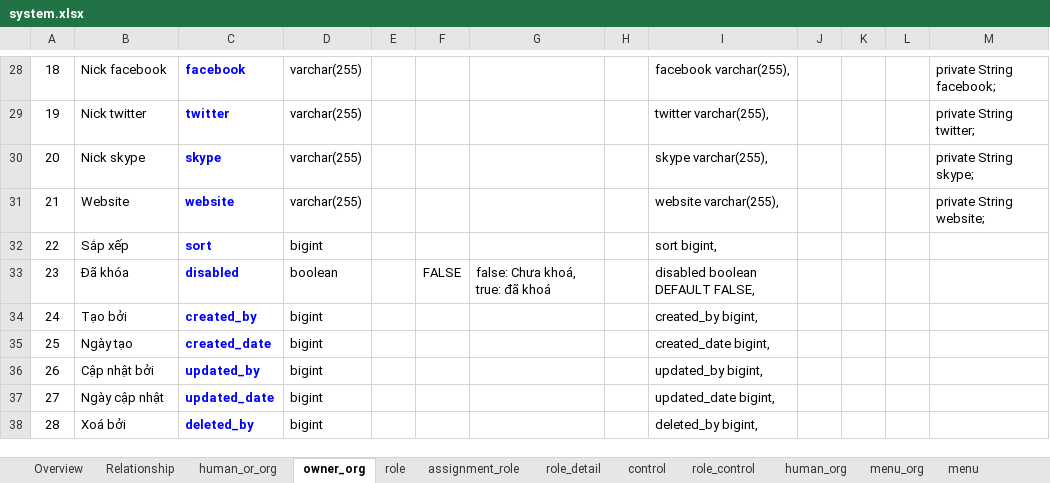
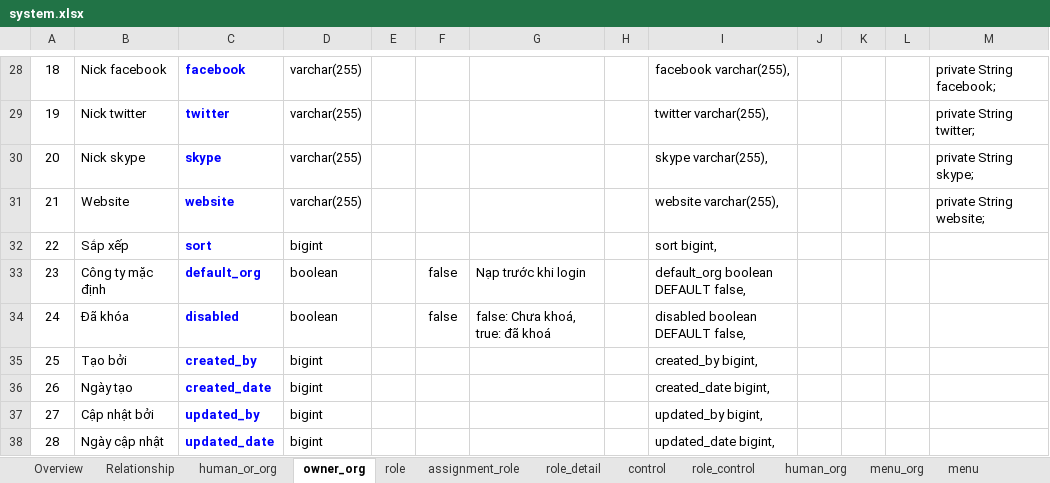
Before and after one commit to roboticscm/document, an Excel workbook: database/system.xlsx, sheet owner_org, drawn as a sheet; only a part is shown, gaps mark what is left out; the shorter side is filled out with more unchanged rows; values as stored, in another font and other column widths than the file's, no borders; addresses are those after the commit; the diff names each change by its address in the sheet, - before the commit and + after, or states it on an @@ line.

```diff
--- a/database/system.xlsx (sheet owner_org)
+++ b/database/system.xlsx (sheet owner_org)
+row 33: 23 | Công ty mặc định | default_org | boolean |  | false | Nạp trước khi login |  | default_org boolean DEFAULT false,
@@ column A renumbered between rows 34 and 41 @@
-F34: FALSE
+F34: false
-I34: disabled boolean DEFAULT FALSE,
+I34: disabled boolean DEFAULT false,
```
Also changed, not shown: sheet human_or_org, other sheet tabs, formulas that keep their value, charts or pictures, database/data_type_mapping.xlsx, 3 other files.
